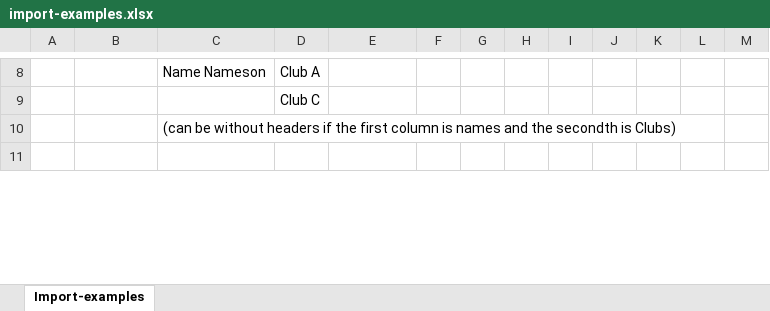
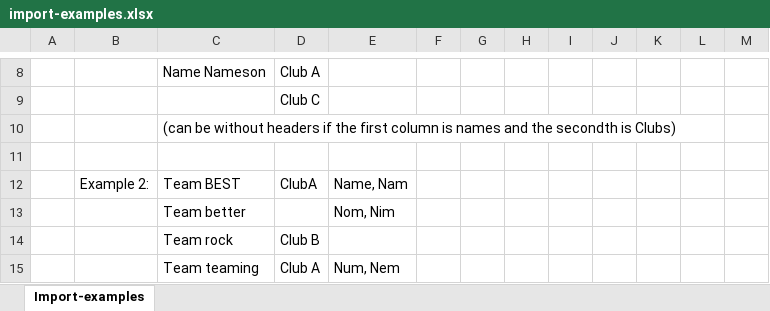
Before and after one commit to RopeScore/RopeScore, an Excel workbook: app/static/import-examples.xlsx, sheet Import-examples, drawn as a sheet; only a part is shown, gaps mark what is left out; values as stored, in another font and other column widths than the file's, no borders; the diff covers the shown part only; the diff names each change by its address in the sheet, - before the commit and + after, or states it on an @@ line.

Commit message:
- rename event to category properly, i thought i did this ages ago... - fix dd pres order for intl and se - import members column as well when importing participants from excel

```diff
--- a/app/static/import-examples.xlsx (sheet Import-examples)
+++ b/app/static/import-examples.xlsx (sheet Import-examples)
+row 12:  | Example 2: | Team BEST | ClubA | Name, Nam
+row 13:  |  | Team better |  | Nom, Nim
+row 14:  |  | Team rock | Club B
+row 15:  |  | Team teaming | Club A | Num, Nem
```
Also changed, not shown: 3 added rows, 15 edited cells and cell formats elsewhere in this sheet, 12 other files.
